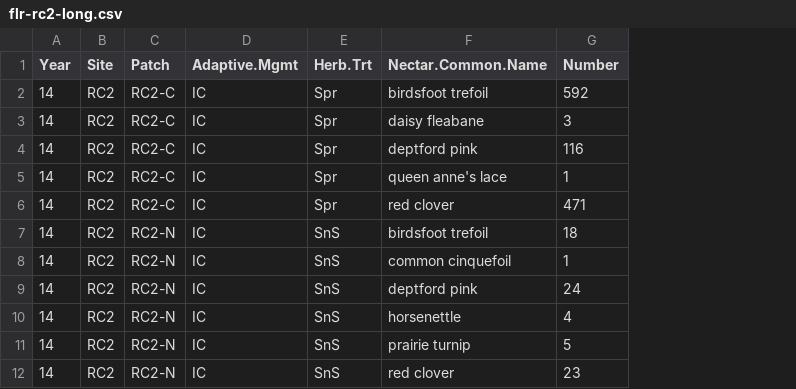
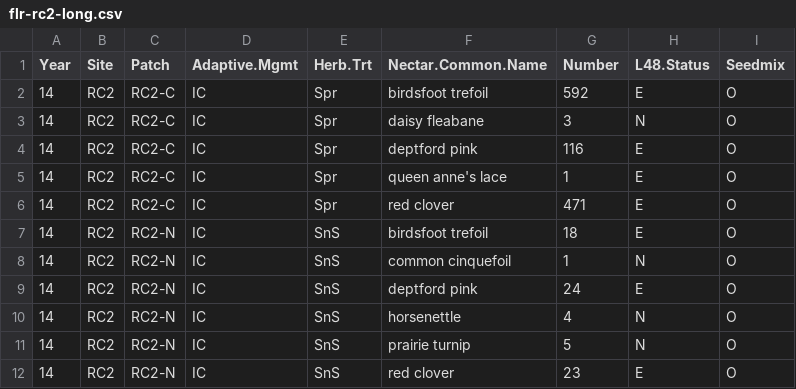
Before and after one commit to njlyon0/lyon_bfly-herbicide, a CSV file: Data/flr-rc2-long.csv, drawn as a sheet; only a part is shown; the diff names each change by its address in the sheet, - before the commit and + after, or states it on an @@ line.

```diff
--- a/Data/flr-rc2-long.csv
+++ b/Data/flr-rc2-long.csv
+column H (L48.Status), rows 2-12: E | N | E | E | E | E | N | E | N | N | E
+column I (Seedmix), rows 2-12: all O
```
Also changed, not shown: Data/flr-long.csv.
